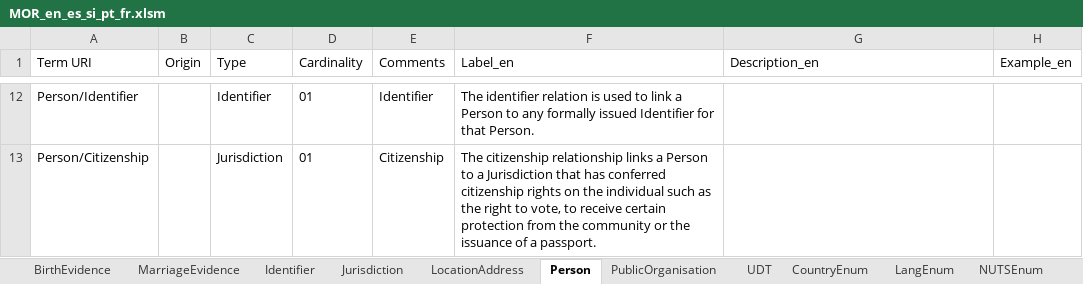
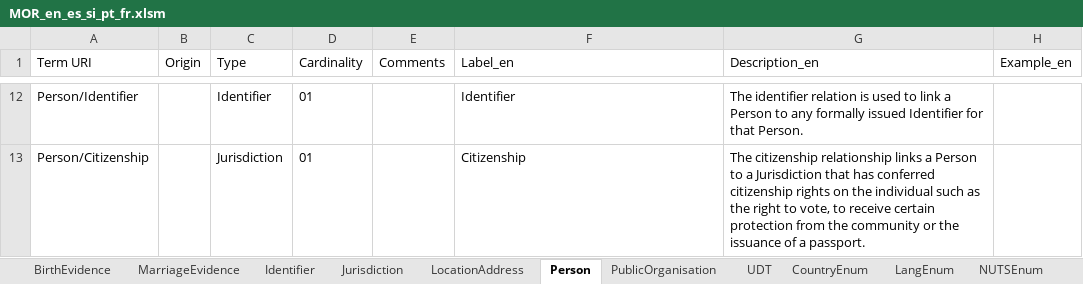
Before and after one commit to de4a-eu/MOR, an Excel workbook: material/translation/scripts/MOR_en_es_si_pt_fr.xlsm, sheet Person, drawn as a sheet; only a part is shown, gaps mark what is left out; values as stored, in another font and other column widths than the file's, no borders; table styles not drawn; the diff covers the shown part only; the diff names each change by its address in the sheet, - before the commit and + after, or states it on an @@ line.

```diff
--- a/material/translation/scripts/MOR_en_es_si_pt_fr.xlsm (sheet Person)
+++ b/material/translation/scripts/MOR_en_es_si_pt_fr.xlsm (sheet Person)
-E12 (Comments): Identifier
+E12 (Comments): (empty)
-F12 (Label_en): The identifier relation is used to link a Person to any formally issued Identifier for that Person.
+F12 (Label_en): Identifier
-G12 (Description_en): (empty)
+G12 (Description_en): The identifier relation is used to link a Person to any formally issued Identifier for that Person.
-E13 (Comments): Citizenship
+E13 (Comments): (empty)
-F13 (Label_en): The citizenship relationship links a Person to a Jurisdiction that has conferred citizenship rights on the individual such as the right to vote, to receive certain protection from the community or the issuance of a passport.
+F13 (Label_en): Citizenship
-G13 (Description_en): (empty)
+G13 (Description_en): The citizenship relationship links a Person to a Jurisdiction that has conferred citizenship rights on the individual such as the right to vote, to receive certain protection from the community or the issuance of a passport.
```
Also changed, not shown: 30 edited cells elsewhere in this sheet, sheet LocationAddress, sheet Identifier, sheet Jurisdiction, sheet PublicOrganisation, 6 other files.
